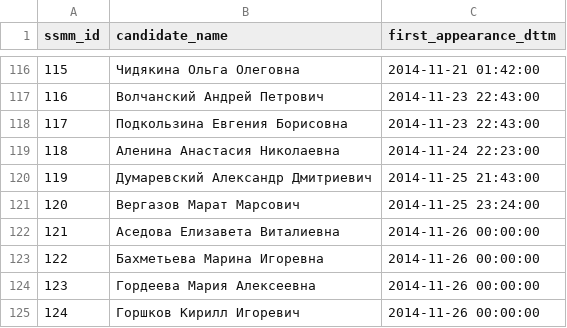
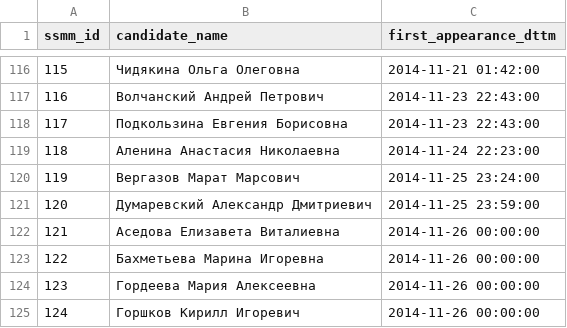
Before and after one commit to am-tropin/ssmm_database, a CSV file: ssmm_candidates_core.csv, drawn as a sheet; only a part is shown, gaps mark what is left out.

Commit message:
created a candidate_x_conv table with full info

```diff
--- a/ssmm_candidates_core.csv
+++ b/ssmm_candidates_core.csv
@@ -119,4 +119,4 @@ ssmm_id	candidate_name	first_appearance_dttm
 118	Аленина Анастасия Николаевна	2014-11-24 22:23:00
-119	Думаревский Александр Дмитриевич	2014-11-25 21:43:00
-120	Вергазов Марат Марсович	2014-11-25 23:24:00
+119	Вергазов Марат Марсович	2014-11-25 23:24:00
+120	Думаревский Александр Дмитриевич	2014-11-25 23:59:00
 121	Аседова Елизавета Виталиевна	2014-11-26 00:00:00
```
Also changed, not shown: 2 other files.
